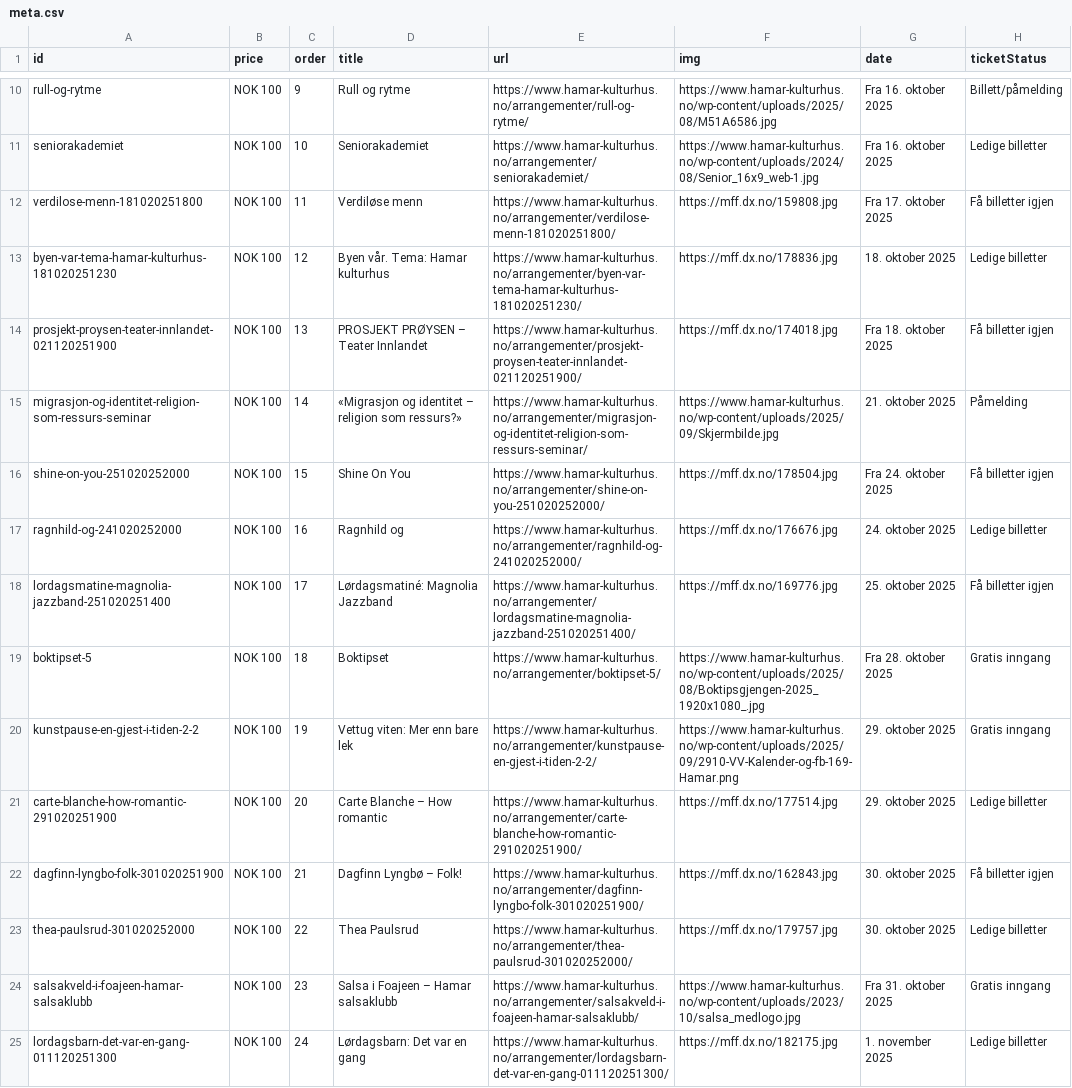
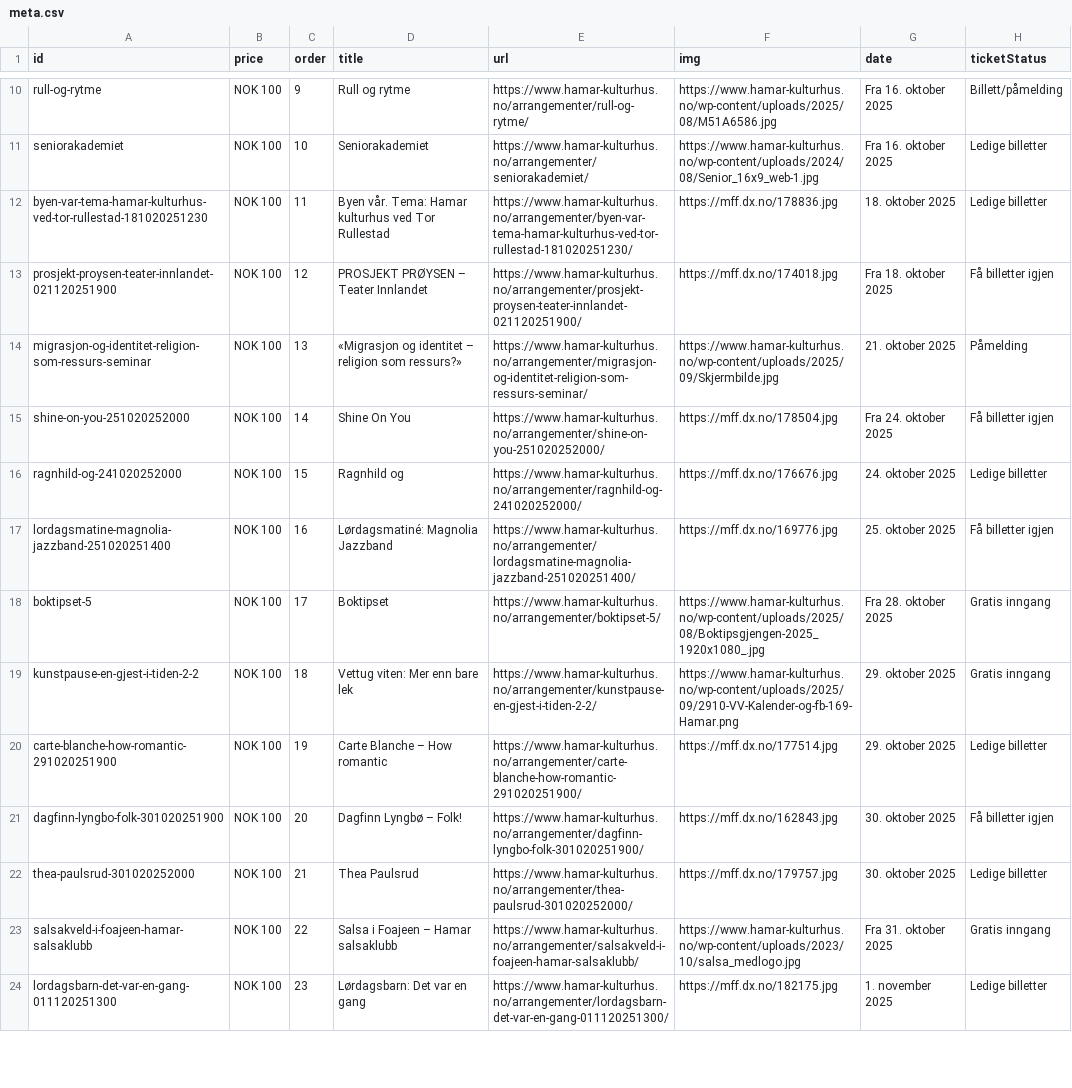
Before and after one commit to opmthomassen/hamar, a CSV file: meta.csv, drawn as a sheet; only a part is shown, gaps mark what is left out; removed rows and columns are numbered as before the commit, all else as after; the diff covers the shown part only; the diff names each change by its address in the sheet, - before the commit and + after, or states it on an @@ line.

```diff
--- a/meta.csv
+++ b/meta.csv
-row 12: verdilose-menn-181020251800 | NOK 100 | 11 | Verdiløse menn | https://www.hamar-kulturhus.no/arrangementer/verdilose-menn-181020251800/ | https://mff.dx.no/159808.jpg | Fra 17. oktober 2025 | Få billetter igjen
-A12 (id): byen-var-tema-hamar-kulturhus-181020251230
+A12 (id): byen-var-tema-hamar-kulturhus-ved-tor-rullestad-181020251230
-C12 (order): 12
+C12 (order): 11
-D12 (title): Byen vår. Tema: Hamar kulturhus
+D12 (title): Byen vår. Tema: Hamar kulturhus ved Tor Rullestad
-E12 (url): https://www.hamar-kulturhus.no/arrangementer/byen-var-tema-hamar-kulturhus-181020251230/
+E12 (url): https://www.hamar-kulturhus.no/arrangementer/byen-var-tema-hamar-kulturhus-ved-tor-rullestad-181020251230/
-C13 (order): 13
+C13 (order): 12
-C14 (order): 14
+C14 (order): 13
-C15 (order): 15
+C15 (order): 14
-C16 (order): 16
+C16 (order): 15
-C17 (order): 17
+C17 (order): 16
-C18 (order): 18
+C18 (order): 17
-C19 (order): 19
+C19 (order): 18
-C20 (order): 20
+C20 (order): 19
-C21 (order): 21
+C21 (order): 20
-C22 (order): 22
+C22 (order): 21
-C23 (order): 23
+C23 (order): 22
-C24 (order): 24
+C24 (order): 23
```
Also changed, not shown: 57 edited cells elsewhere in this file, google.csv.
